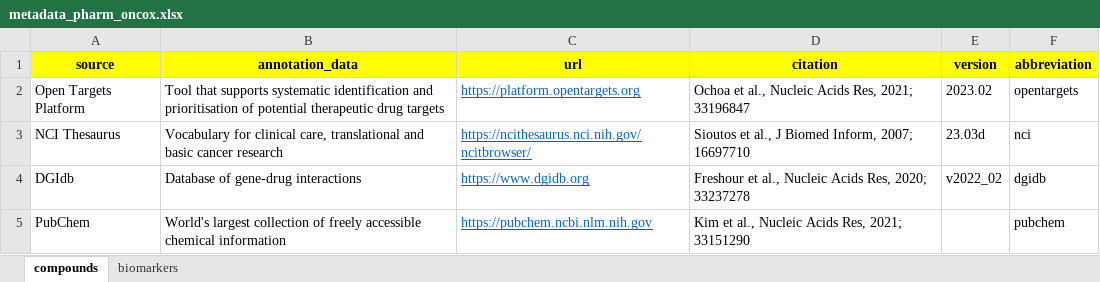
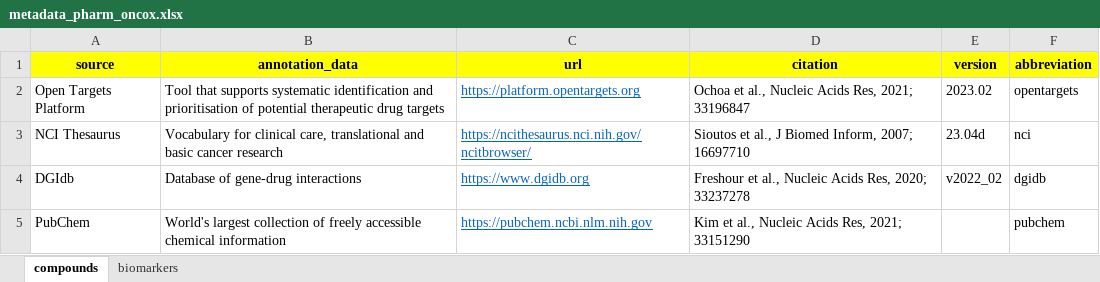
Before and after one commit to sigven/pharmOncoX, an Excel workbook: data-raw/metadata_pharm_oncox.xlsx, sheet compounds, drawn as a sheet; values as stored, in another font and other column widths than the file's, no borders; the diff names each change by its address in the sheet, - before the commit and + after, or states it on an @@ line.

```diff
--- a/data-raw/metadata_pharm_oncox.xlsx (sheet compounds)
+++ b/data-raw/metadata_pharm_oncox.xlsx (sheet compounds)
-E3 (version): 23.03d
+E3 (version): 23.04d
```
Also changed, not shown: 14 other files.
